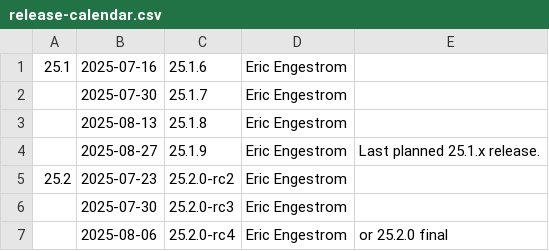
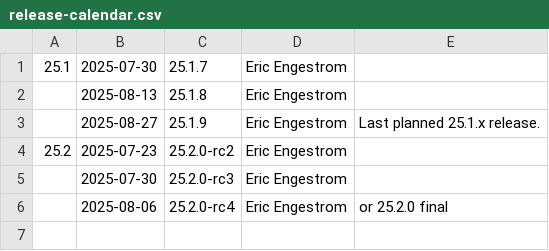
Before and after one commit to bminor/mesa-mesa, a CSV file: docs/release-calendar.csv, drawn as a sheet.

Commit message:
docs: update calendar for 25.1.6
Part-of: <https://gitlab.freedesktop.org/mesa/mesa/-/merge_requests/36173>

```diff
--- a/docs/release-calendar.csv
+++ b/docs/release-calendar.csv
@@ -1,3 +1,2 @@
-25.1,2025-07-16,25.1.6,Eric Engestrom,
-,2025-07-30,25.1.7,Eric Engestrom,
+25.1,2025-07-30,25.1.7,Eric Engestrom,
 ,2025-08-13,25.1.8,Eric Engestrom,
```
